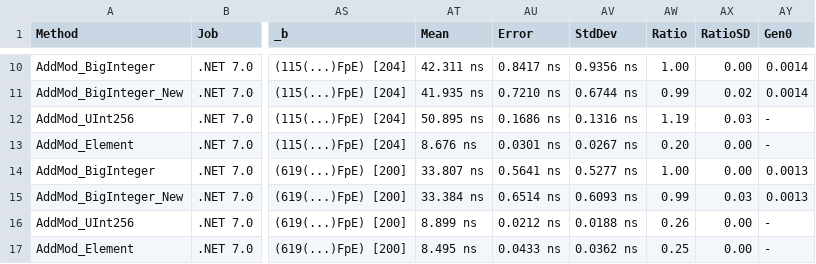
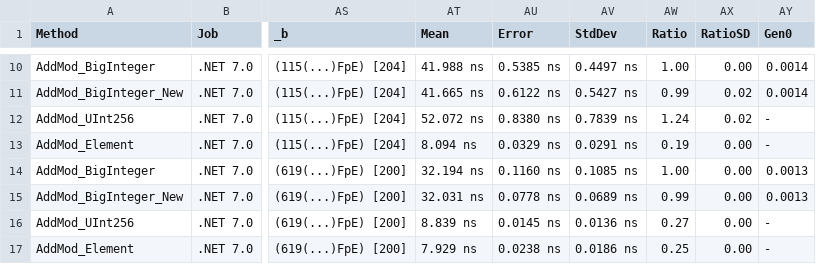
Before and after one commit to NethermindEth/bandersnatch-sharp, a CSV file: src/Bandersnatch/Nethermind.Field.Montgomery.Benchmark/BenchmarkResults/Nethermind.Field.Montgomery.Benchmark.AddMod-report.csv, drawn as a sheet; only a part is shown, gaps mark what is left out; the diff covers the shown part only; the diff names each change by its address in the sheet, - before the commit and + after, or states it on an @@ line.

```diff
--- a/src/Bandersnatch/Nethermind.Field.Montgomery.Benchmark/BenchmarkResults/Nethermind.Field.Montgomery.Benchmark.AddMod-report.csv
+++ b/src/Bandersnatch/Nethermind.Field.Montgomery.Benchmark/BenchmarkResults/Nethermind.Field.Montgomery.Benchmark.AddMod-report.csv
-AT10 (Mean): 42.311 ns
+AT10 (Mean): 41.988 ns
-AU10 (Error): 0.8417 ns
+AU10 (Error): 0.5385 ns
-AV10 (StdDev): 0.9356 ns
+AV10 (StdDev): 0.4497 ns
-AT11 (Mean): 41.935 ns
+AT11 (Mean): 41.665 ns
-AU11 (Error): 0.7210 ns
+AU11 (Error): 0.6122 ns
-AV11 (StdDev): 0.6744 ns
+AV11 (StdDev): 0.5427 ns
-AT12 (Mean): 50.895 ns
+AT12 (Mean): 52.072 ns
-AU12 (Error): 0.1686 ns
+AU12 (Error): 0.8380 ns
-AV12 (StdDev): 0.1316 ns
+AV12 (StdDev): 0.7839 ns
-AW12 (Ratio): 1.19
+AW12 (Ratio): 1.24
-AX12 (RatioSD): 0.03
+AX12 (RatioSD): 0.02
-AT13 (Mean): 8.676 ns
+AT13 (Mean): 8.094 ns
-AU13 (Error): 0.0301 ns
+AU13 (Error): 0.0329 ns
-AV13 (StdDev): 0.0267 ns
+AV13 (StdDev): 0.0291 ns
-AW13 (Ratio): 0.20
+AW13 (Ratio): 0.19
-AT14 (Mean): 33.807 ns
+AT14 (Mean): 32.194 ns
-AU14 (Error): 0.5641 ns
+AU14 (Error): 0.1160 ns
-AV14 (StdDev): 0.5277 ns
+AV14 (StdDev): 0.1085 ns
-AT15 (Mean): 33.384 ns
+AT15 (Mean): 32.031 ns
-AU15 (Error): 0.6514 ns
+AU15 (Error): 0.0778 ns
-AV15 (StdDev): 0.6093 ns
+AV15 (StdDev): 0.0689 ns
-AX15 (RatioSD): 0.03
+AX15 (RatioSD): 0.00
-AT16 (Mean): 8.899 ns
+AT16 (Mean): 8.839 ns
-AU16 (Error): 0.0212 ns
+AU16 (Error): 0.0145 ns
-AV16 (StdDev): 0.0188 ns
+AV16 (StdDev): 0.0136 ns
-AW16 (Ratio): 0.26
+AW16 (Ratio): 0.27
-AT17 (Mean): 8.495 ns
+AT17 (Mean): 7.929 ns
-AU17 (Error): 0.0433 ns
+AU17 (Error): 0.0238 ns
-AV17 (StdDev): 0.0362 ns
+AV17 (StdDev): 0.0186 ns
```
Also changed, not shown: 31 edited cells elsewhere in this file, src/Bandersnatch/Nethermind.Field.Montgomery.Benchmark/BenchmarkResults/Nethermind.Field.Montgomery.Benchmark.ExpMod-report.csv, src/Bandersnatch/Nethermind.Field.Montgomery.Benchmark/BenchmarkResults/Nethermind.Field.Montgomery.Benchmark.Inverse-report.csv, 24 other files.
